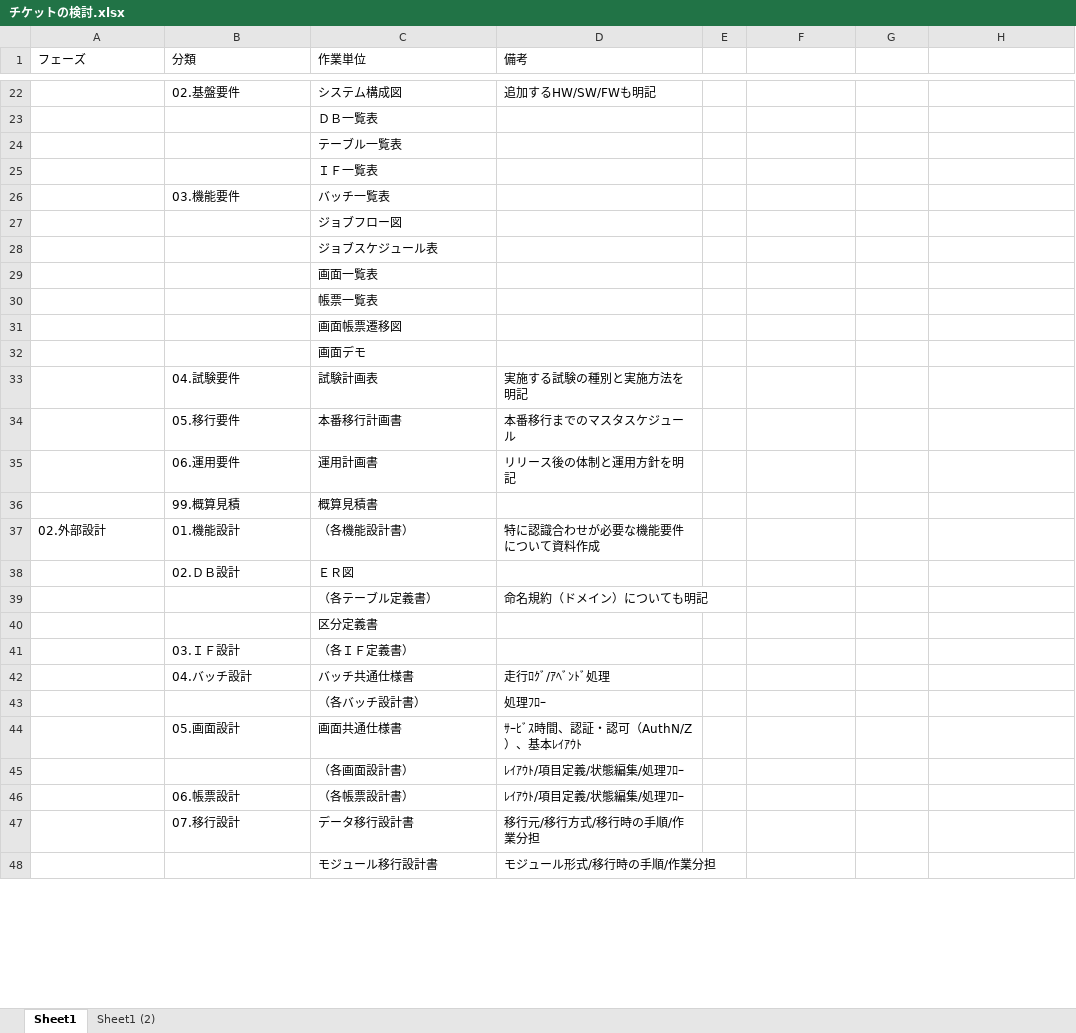
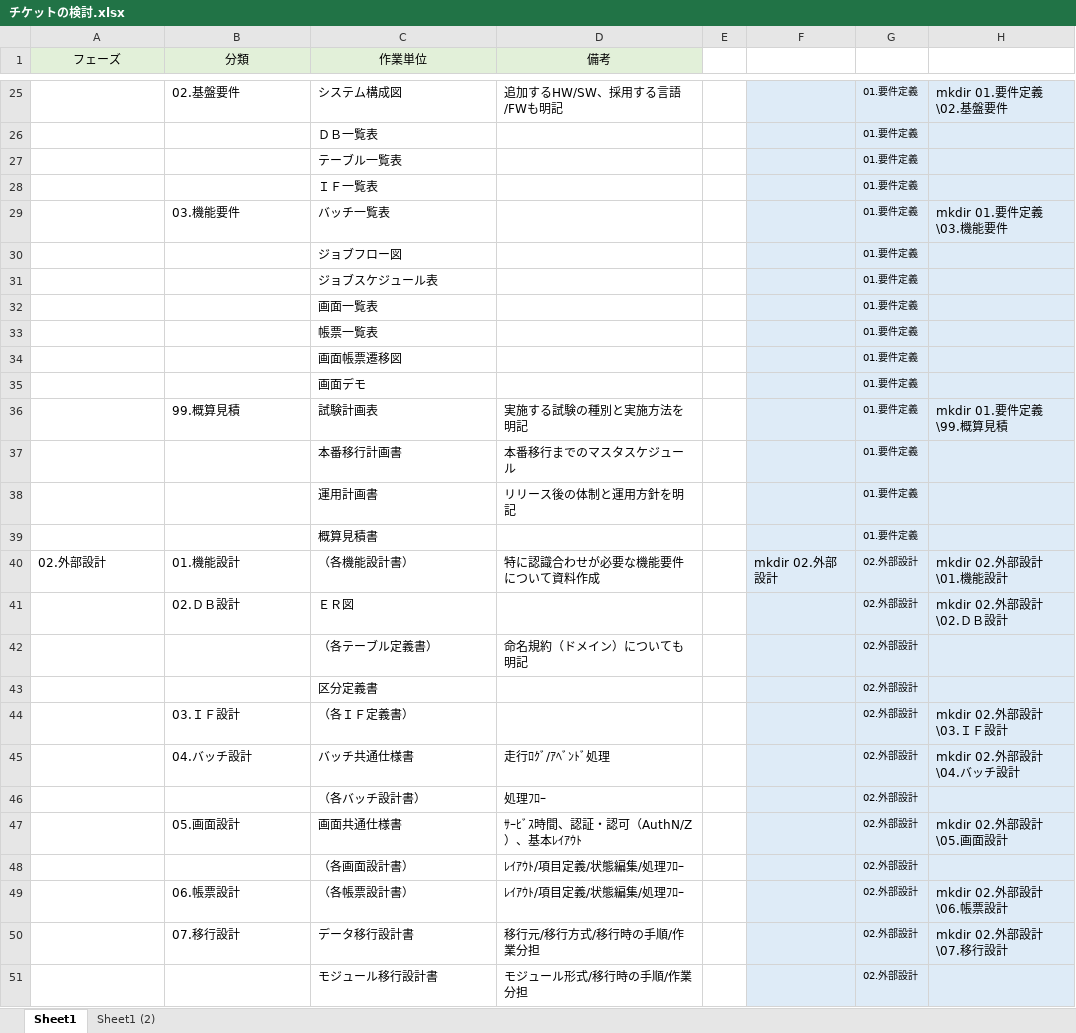
Before and after one commit to emarfkrow/progress_manage, an Excel workbook: チケットの検討.xlsx, sheet Sheet1, drawn as a sheet; only a part is shown, gaps mark what is left out; values as stored, in another font and other column widths than the file's, no borders; addresses are those after the commit; the diff covers the shown part only; the diff names each change by its address in the sheet, - before the commit and + after, or states it on an @@ line.

```diff
--- a/チケットの検討.xlsx (sheet Sheet1)
+++ b/チケットの検討.xlsx (sheet Sheet1)
@@ A1:D1 fill: none → #E2F0D9, alignment: left → center @@
-D25 (備考): 追加するHW/SW/FWも明記
+D25 (備考): 追加するHW/SW、採用する言語/FWも明記
-F25:H51 fill: none
+F25:H51 fill: #DEEBF7
-G25:G39: (empty)
+G25:G39: 01.要件定義
-H25: (empty)
+H25: mkdir 01.要件定義\02.基盤要件
-H29: (empty)
+H29: mkdir 01.要件定義\03.機能要件
-B36 (分類): 04.試験要件
+B36 (分類): 99.概算見積
-H36: (empty)
+H36: mkdir 01.要件定義\99.概算見積
-B37 (分類): 05.移行要件
+B37 (分類): (empty)
-B38 (分類): 06.運用要件
+B38 (分類): (empty)
-B39 (分類): 99.概算見積
+B39 (分類): (empty)
-F40: (empty)
+F40: mkdir 02.外部設計
-G40:G51: (empty)
+G40:G51: 02.外部設計
-H40: (empty)
+H40: mkdir 02.外部設計\01.機能設計
-H41: (empty)
+H41: mkdir 02.外部設計\02.ＤＢ設計
-H44: (empty)
+H44: mkdir 02.外部設計\03.ＩＦ設計
-H45: (empty)
+H45: mkdir 02.外部設計\04.バッチ設計
-H47: (empty)
+H47: mkdir 02.外部設計\05.画面設計
-H49: (empty)
+H49: mkdir 02.外部設計\06.帳票設計
-H50: (empty)
+H50: mkdir 02.外部設計\07.移行設計
```
Also changed, not shown: 14 added rows, 10 removed rows, 85 edited cells and cell formats elsewhere in this sheet, formulas that keep their value.
